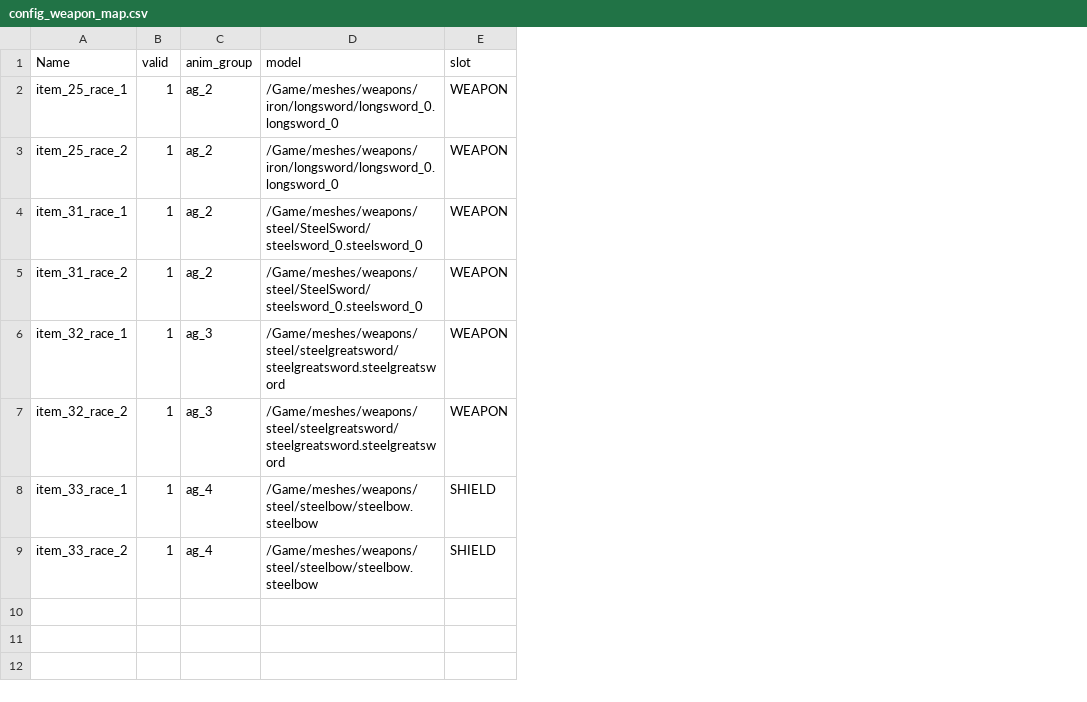
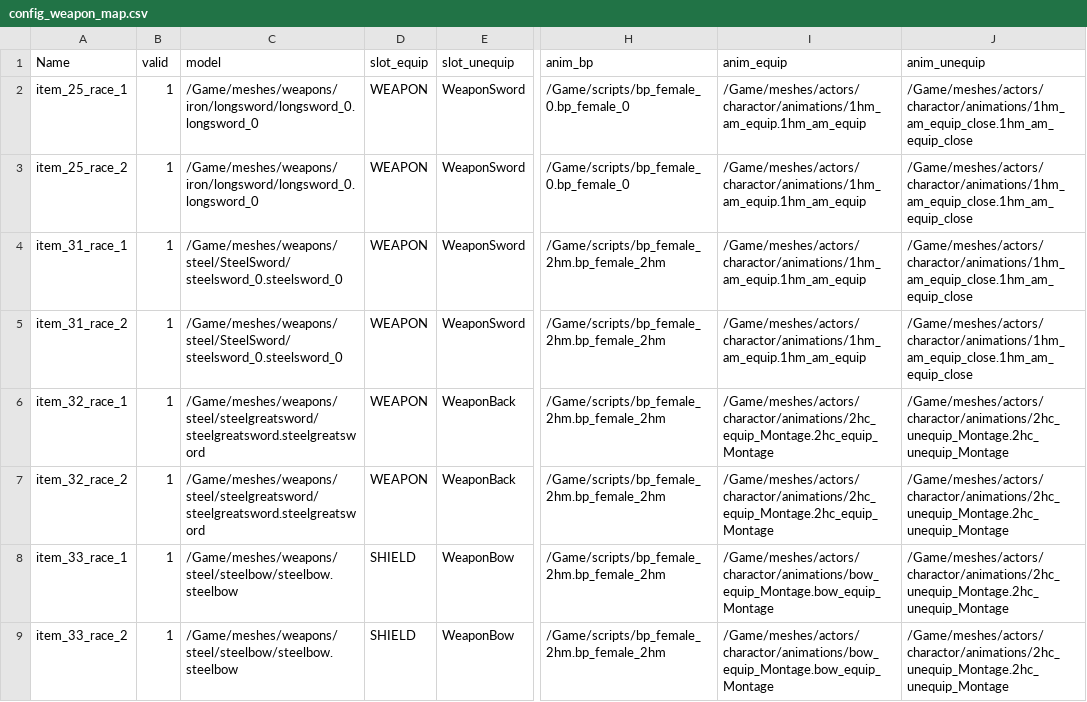
Before and after one commit to xiongfang/project, a CSV file: trunk/client/Content/data/config_weapon_map.csv, drawn as a sheet; only a part is shown, gaps mark what is left out; removed rows and columns are numbered as before the commit, all else as after; the diff names each change by its address in the sheet, - before the commit and + after, or states it on an @@ line.

```diff
--- a/trunk/client/Content/data/config_weapon_map.csv
+++ b/trunk/client/Content/data/config_weapon_map.csv
-column C (anim_group), rows 2-9: ag_2 | ag_2 | ag_2 | ag_2 | ag_3 | ag_3 | ag_4 | ag_4
+column E (slot_unequip), rows 2-9: WeaponSword | WeaponSword | WeaponSword | WeaponSword | WeaponBack | WeaponBack | WeaponBow | WeaponBow
+column H (anim_bp), rows 2-9: /Game/scripts/bp_female_0.bp_female_0 | /Game/scripts/bp_female_0.bp_female_0 | /Game/scripts/bp_female_2hm.bp_female_2hm | /Game/scripts/bp_female_2hm.bp_female_2hm | /Game/scripts/bp_female_2hm.bp_female_2hm | /Game/scripts/bp_female_2hm.bp_female_2hm | /Game/scripts/bp_female_2hm.bp_female_2hm | /Game/scripts/bp_female_2hm.bp_female_2hm
+column I (anim_equip), rows 2-9: /Game/meshes/actors/charactor/animations/1hm_am_equip.1hm_am_equip | /Game/meshes/actors/charactor/animations/1hm_am_equip.1hm_am_equip | /Game/meshes/actors/charactor/animations/1hm_am_equip.1hm_am_equip | /Game/meshes/actors/charactor/animations/1hm_am_equip.1hm_am_equip | /Game/meshes/actors/charactor/animations/2hc_equip_Montage.2hc_equip_Montage | /Game/meshes/actors/charactor/animations/2hc_equip_Montage.2hc_equip_Montage | /Game/meshes/actors/charactor/animations/bow_equip_Montage.bow_equip_Montage | /Game/meshes/actors/charactor/animations/bow_equip_Montage.bow_equip_Montage
+column J (anim_unequip), rows 2-9: /Game/meshes/actors/charactor/animations/1hm_am_equip_close.1hm_am_equip_close | /Game/meshes/actors/charactor/animations/1hm_am_equip_close.1hm_am_equip_close | /Game/meshes/actors/charactor/animations/1hm_am_equip_close.1hm_am_equip_close | /Game/meshes/actors/charactor/animations/1hm_am_equip_close.1hm_am_equip_close | /Game/meshes/actors/charactor/animations/2hc_unequip_Montage.2hc_unequip_Montage | /Game/meshes/actors/charactor/animations/2hc_unequip_Montage.2hc_unequip_Montage | /Game/meshes/actors/charactor/animations/2hc_unequip_Montage.2hc_unequip_Montage | /Game/meshes/actors/charactor/animations/2hc_unequip_Montage.2hc_unequip_Montage
-D1: slot
+D1: slot_equip
```
Also changed, not shown: trunk/client/Content/data/config_armor_map.csv, 18 other files.
